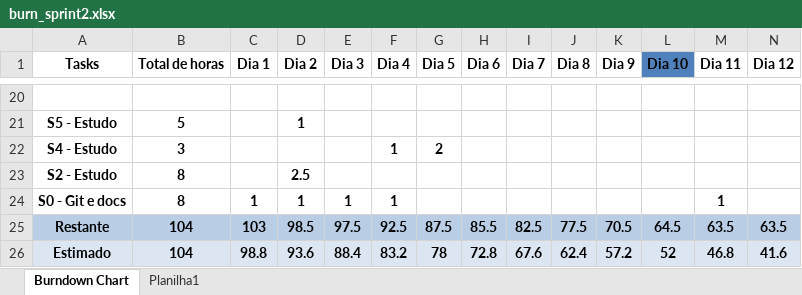
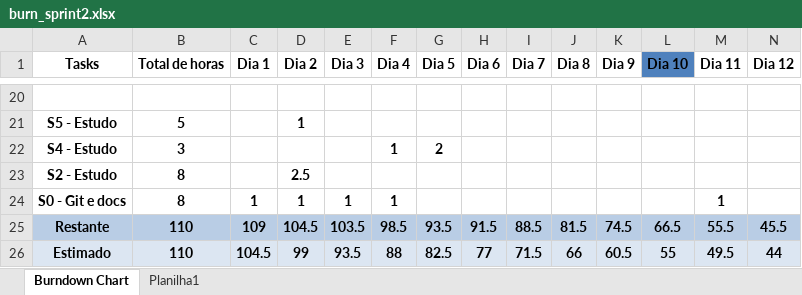
Before and after one commit to Galaticos-API/API-2, an Excel workbook: DOCS/burn_sprint2.xlsx, sheet Burndown Chart, drawn as a sheet; only a part is shown, gaps mark what is left out; values as stored, in another font and other column widths than the file's, no borders; charts and pictures and table styles not drawn; removed rows and columns are numbered as before the commit, all else as after; rows hold the shown columns only; the diff covers the shown part only; the diff names each change by its address in the sheet, - before the commit and + after, or states it on an @@ line.

Commit message:
DOCS - Burndown sprint 2 atualizado

```diff
--- a/DOCS/burn_sprint2.xlsx (sheet Burndown Chart)
+++ b/DOCS/burn_sprint2.xlsx (sheet Burndown Chart)
-row 25: Restante | 104 | 103 | 98.5 | 97.5 | 92.5 | 87.5 | 85.5 | 82.5 | 77.5 | 70.5 | 64.5 | 63.5 | 63.5
+row 25: Restante | 110 | 109 | 104.5 | 103.5 | 98.5 | 93.5 | 91.5 | 88.5 | 81.5 | 74.5 | 66.5 | 55.5 | 45.5
-B26 (Total de horas): 104
+B26 (Total de horas): 110
-C26 (Dia 1): 98.8
+C26 (Dia 1): 104.5
-D26 (Dia 2): 93.6
+D26 (Dia 2): 99
-E26 (Dia 3): 88.4
+E26 (Dia 3): 93.5
-F26 (Dia 4): 83.2
+F26 (Dia 4): 88
-G26 (Dia 5): 78
+G26 (Dia 5): 82.5
-H26 (Dia 6): 72.8
+H26 (Dia 6): 77
-I26 (Dia 7): 67.6
+I26 (Dia 7): 71.5
-J26 (Dia 8): 62.4
+J26 (Dia 8): 66
-K26 (Dia 9): 57.2
+K26 (Dia 9): 60.5
-L26 (Dia 10): 52
+L26 (Dia 10): 55
-M26 (Dia 11): 46.8
+M26 (Dia 11): 49.5
-N26 (Dia 12): 41.6
+N26 (Dia 12): 44
```
Also changed, not shown: 1 added row, 1 removed row and 30 edited cells elsewhere in this sheet, charts or pictures.
